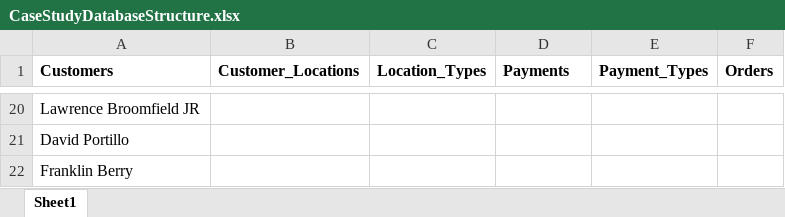
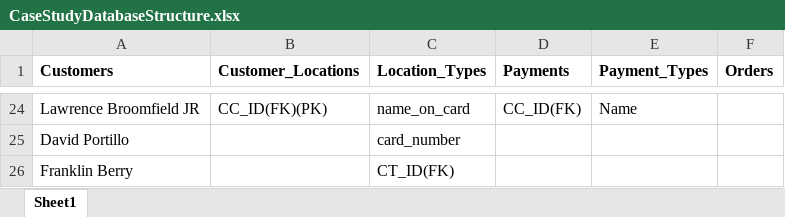
Before and after one commit to fmb3codes/CaseStudyProject, an Excel workbook: CaseStudyDatabaseStructure.xlsx, sheet Sheet1, drawn as a sheet; only a part is shown, gaps mark what is left out; values as stored, in another font and other column widths than the file's, no borders; addresses are those after the commit; the diff covers the shown part only; the diff names each change by its address in the sheet, - before the commit and + after, or states it on an @@ line.

Commit message:
changes
added new fields and tables in the excel sheet.
add new pages for the project

```diff
--- a/CaseStudyDatabaseStructure.xlsx (sheet Sheet1)
+++ b/CaseStudyDatabaseStructure.xlsx (sheet Sheet1)
-B24 (Customer_Locations): (empty)
+B24 (Customer_Locations): CC_ID(FK)(PK)
-C24 (Location_Types): (empty)
+C24 (Location_Types): name_on_card
-D24 (Payments): (empty)
+D24 (Payments): CC_ID(FK)
-E24 (Payment_Types): (empty)
+E24 (Payment_Types): Name
-C25 (Location_Types): (empty)
+C25 (Location_Types): card_number
-C26 (Location_Types): (empty)
+C26 (Location_Types): CT_ID(FK)
```
Also changed, not shown: 12 added rows, 8 removed rows and 11 edited cells elsewhere in this sheet, 10 other files.
